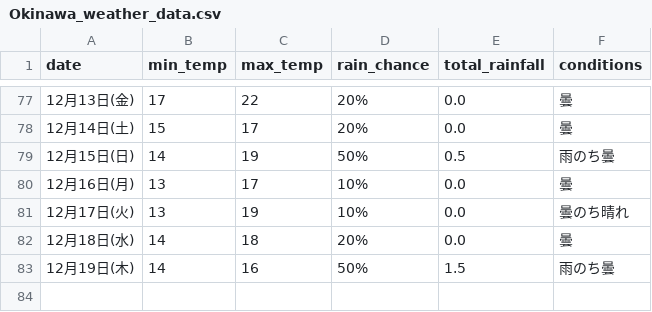
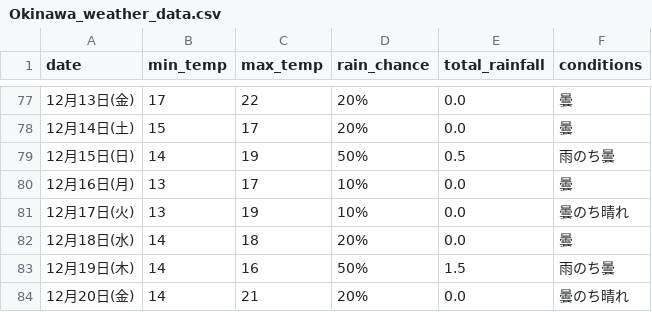
Before and after one commit to Curtendo/weather-scraper, a CSV file: Okinawa_weather_data.csv, drawn as a sheet; only a part is shown, gaps mark what is left out.

```diff
--- a/Okinawa_weather_data.csv
+++ b/Okinawa_weather_data.csv
@@ -83 +83,2 @@
 12月19日(木),14,16,50%,1.5,雨のち曇
+12月20日(金),14,21,20%,0.0,曇のち晴れ
```
Also changed, not shown: Kakamigahara_weather_data.csv, Osaka_weather_data.csv, 2 other files.
